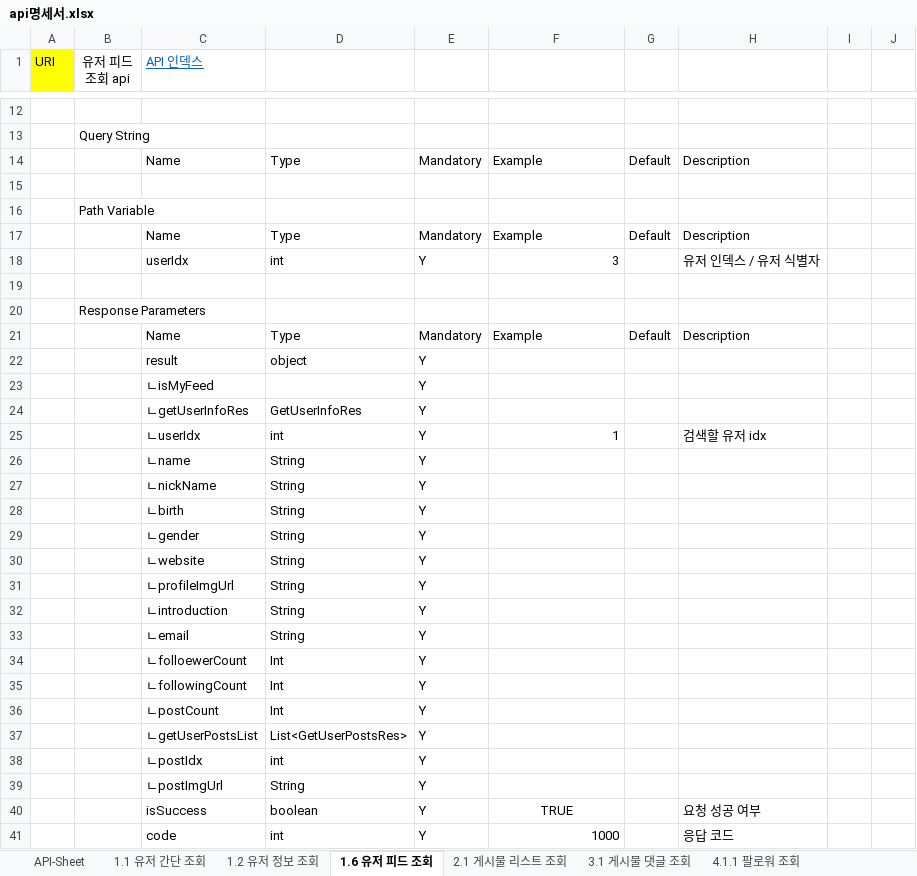
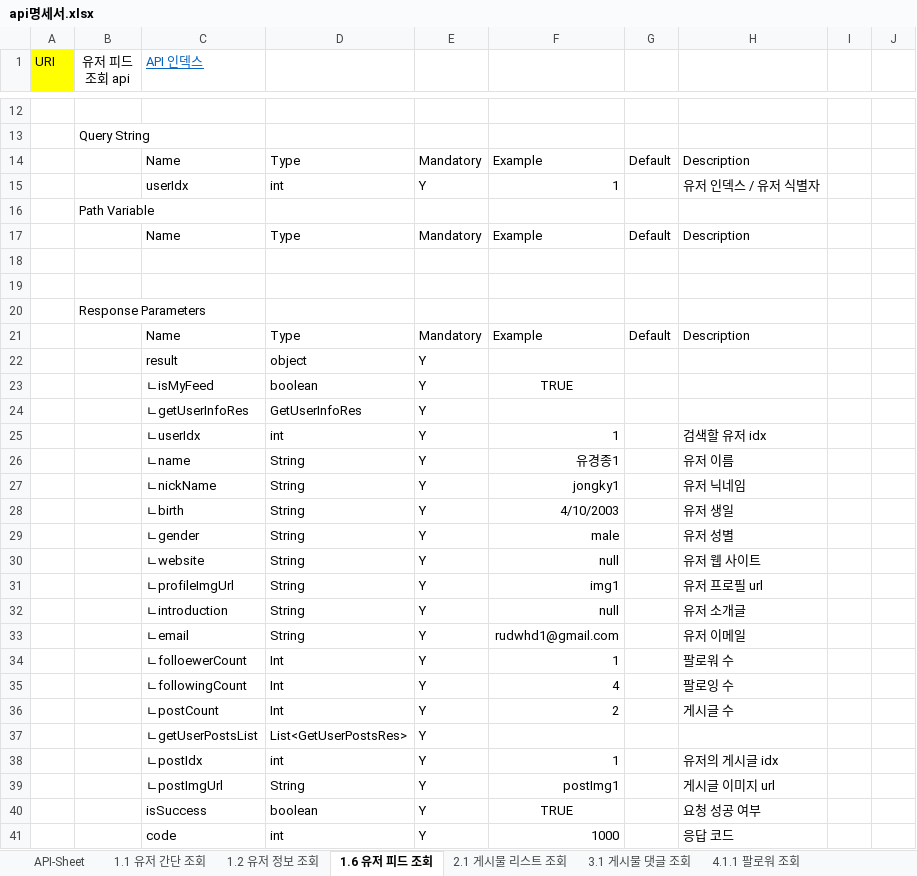
Before and after one commit to 60jong/UMC, an Excel workbook: api명세서.xlsx, sheet 1.6 유저 피드 조회, drawn as a sheet; only a part is shown, gaps mark what is left out; values as stored, in another font and other column widths than the file's, no borders; the diff covers the shown part only; the diff names each change by its address in the sheet, - before the commit and + after, or states it on an @@ line.

Commit message:
각 도메인마다 s제거 ex) users > user / 2.1 게시글 리스트 조회 명세서

```diff
--- a/api명세서.xlsx (sheet 1.6 유저 피드 조회)
+++ b/api명세서.xlsx (sheet 1.6 유저 피드 조회)
-row 15: (empty)
+row 15:  |  | userIdx | int | Y | 1 |  | 유저 인덱스 / 유저 식별자
-row 18:  |  | userIdx | int | Y | 3 |  | 유저 인덱스 / 유저 식별자
+row 18: (empty)
-D23: (empty)
+D23: boolean
-F23: (empty)
+F23: TRUE
-F26: (empty)
+F26: 유경종1
-H26: (empty)
+H26: 유저 이름
-F27: (empty)
+F27: jongky1
-H27: (empty)
+H27: 유저 닉네임
-F28: (empty)
+F28: 4/10/2003
-H28: (empty)
+H28: 유저 생일
-F29: (empty)
+F29: male
-H29: (empty)
+H29: 유저 성별
-F30: (empty)
+F30: null
-H30: (empty)
+H30: 유저 웹 사이트
-F31: (empty)
+F31: img1
-H31: (empty)
+H31: 유저 프로필 url
-F32: (empty)
+F32: null
-H32: (empty)
+H32: 유저 소개글
-F33: (empty)
+F33: rudwhd1@gmail.com
-H33: (empty)
+H33: 유저 이메일
-F34: (empty)
+F34: 1
-H34: (empty)
+H34: 팔로워 수
-F35: (empty)
+F35: 4
-H35: (empty)
+H35: 팔로잉 수
-F36: (empty)
+F36: 2
-H36: (empty)
+H36: 게시글 수
-F38: (empty)
+F38: 1
-H38: (empty)
+H38: 유저의 게시글 idx
-F39: (empty)
+F39: postImg1
-H39: (empty)
+H39: 게시글 이미지 url
```
Also changed, not shown: 1 edited cell elsewhere in this sheet, sheet API-Sheet, sheet 2.1 게시물 리스트 조회, sheet 1.2 유저 정보 조회, sheet 1.1 유저 간단 조회.
